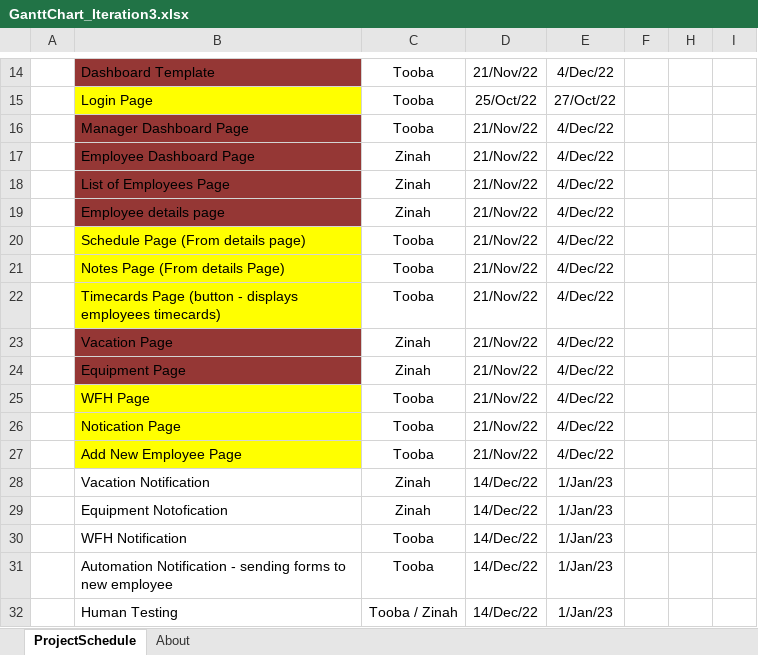
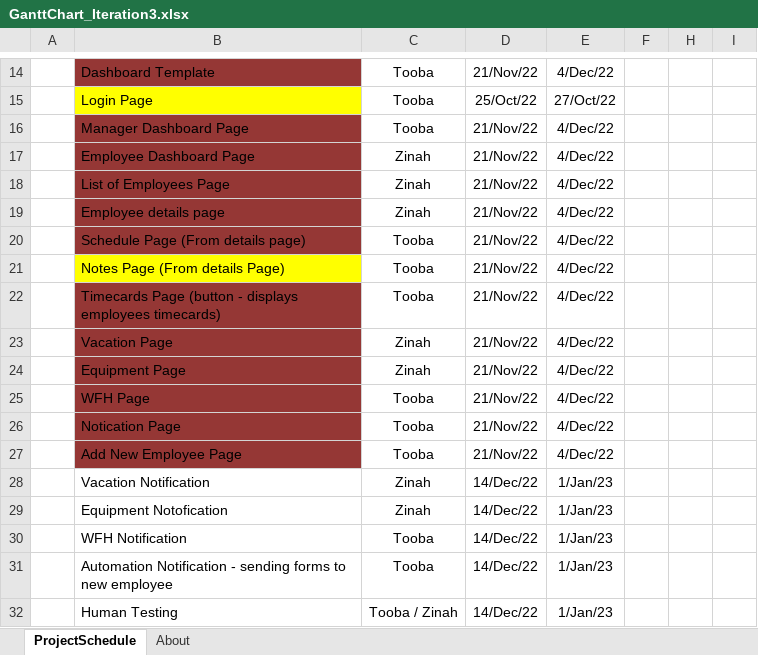
Before and after one commit to ToobaKS/EmployeeManagementSystem, an Excel workbook: Development Timelines/GanttChart_Iteration3.xlsx, sheet ProjectSchedule, drawn as a sheet; only a part is shown, gaps mark what is left out; values as stored, in another font and other column widths than the file's, no borders; conditional formats not drawn; the diff names each change by its address in the sheet, - before the commit and + after, or states it on an @@ line.

Commit message:
Added JDBC methods to get data from the database to Java, addeded in the employee information frame with card layout, added the notes structure(model) and the GUI to create the notes. Started on calender and dashboard pages.

```diff
--- a/Development Timelines/GanttChart_Iteration3.xlsx (sheet ProjectSchedule)
+++ b/Development Timelines/GanttChart_Iteration3.xlsx (sheet ProjectSchedule)
-B20 fill: #FFFF00
+B20 fill: #953735
-B22 fill: #FFFF00
+B22 fill: #953735
-B25:B27 fill: #FFFF00
+B25:B27 fill: #953735
```
Also changed, not shown: 7 other files.
